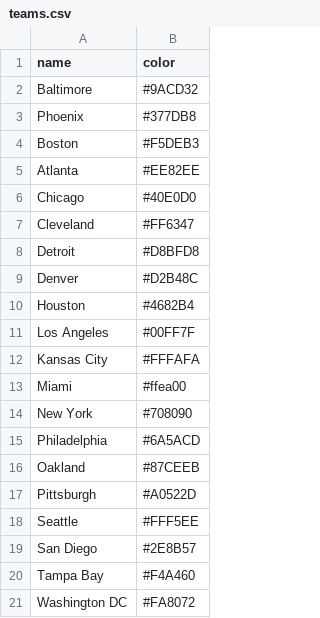
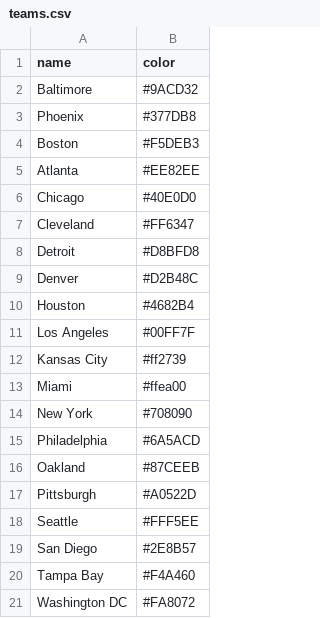
Before and after one commit to gisdarcon/D3_example, a CSV file: teams.csv, drawn as a sheet.

Commit message:
Update teams.csv
--

```diff
--- a/teams.csv
+++ b/teams.csv
@@ -11,3 +11,3 @@ Houston,#4682B4
 Los Angeles,#00FF7F
-Kansas City,#FFFAFA
+Kansas City,#ff2739
 Miami,#ffea00
```
